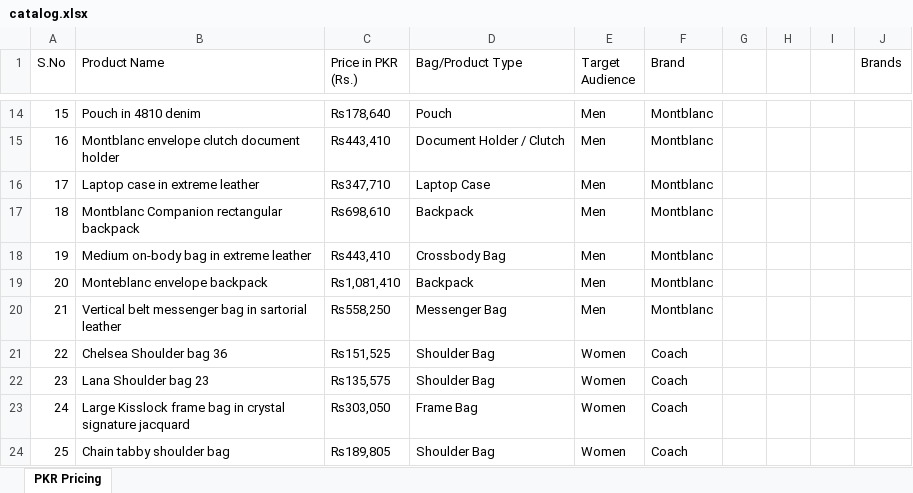
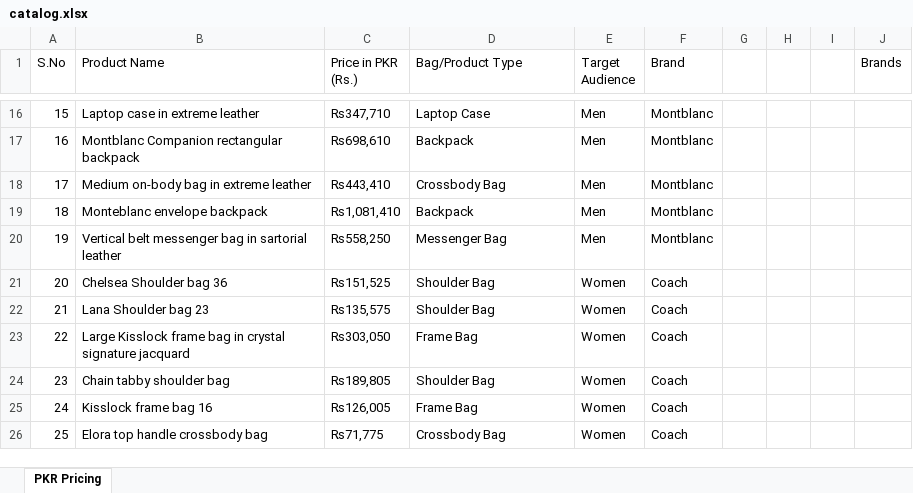
Before and after one commit to 2DKD-design/Bagbag, an Excel workbook: catalog.xlsx, sheet PKR Pricing, drawn as a sheet; only a part is shown, gaps mark what is left out; values as stored, in another font and other column widths than the file's, no cell formats; addresses are those after the commit; the diff covers the shown part only; the diff names each change by its address in the sheet, - before the commit and + after, or states it on an @@ line.

```diff
--- a/catalog.xlsx (sheet PKR Pricing)
+++ b/catalog.xlsx (sheet PKR Pricing)
-B16 (Product Name): Pouch in 4810 denim
+B16 (Product Name): Laptop case in extreme leather
-C16 (Price in PKR (Rs.)): ₨178,640
+C16 (Price in PKR (Rs.)): ₨347,710
-D16 (Bag/Product Type): Pouch
+D16 (Bag/Product Type): Laptop Case
-B17 (Product Name): Montblanc envelope clutch document holder
+B17 (Product Name): Montblanc Companion rectangular backpack
-C17 (Price in PKR (Rs.)): ₨443,410
+C17 (Price in PKR (Rs.)): ₨698,610
-D17 (Bag/Product Type): Document Holder / Clutch
+D17 (Bag/Product Type): Backpack
-B18 (Product Name): Laptop case in extreme leather
+B18 (Product Name): Medium on-body bag in extreme leather
-C18 (Price in PKR (Rs.)): ₨347,710
+C18 (Price in PKR (Rs.)): ₨443,410
-D18 (Bag/Product Type): Laptop Case
+D18 (Bag/Product Type): Crossbody Bag
-B19 (Product Name): Montblanc Companion rectangular backpack
+B19 (Product Name): Monteblanc envelope backpack
-C19 (Price in PKR (Rs.)): ₨698,610
+C19 (Price in PKR (Rs.)): ₨1,081,410
-B20 (Product Name): Medium on-body bag in extreme leather
+B20 (Product Name): Vertical belt messenger bag in sartorial leather
-C20 (Price in PKR (Rs.)): ₨443,410
+C20 (Price in PKR (Rs.)): ₨558,250
-D20 (Bag/Product Type): Crossbody Bag
+D20 (Bag/Product Type): Messenger Bag
-B21 (Product Name): Monteblanc envelope backpack
+B21 (Product Name): Chelsea Shoulder bag 36
-C21 (Price in PKR (Rs.)): ₨1,081,410
+C21 (Price in PKR (Rs.)): ₨151,525
-D21 (Bag/Product Type): Backpack
+D21 (Bag/Product Type): Shoulder Bag
-E21:E22 (Target Audience): Men
+E21:E22 (Target Audience): Women
-F21:F22 (Brand): Montblanc
+F21:F22 (Brand): Coach
-B22 (Product Name): Vertical belt messenger bag in sartorial leather
+B22 (Product Name): Lana Shoulder bag 23
-C22 (Price in PKR (Rs.)): ₨558,250
+C22 (Price in PKR (Rs.)): ₨135,575
-D22 (Bag/Product Type): Messenger Bag
+D22 (Bag/Product Type): Shoulder Bag
-B23 (Product Name): Chelsea Shoulder bag 36
+B23 (Product Name): Large Kisslock frame bag in crystal signature jacquard
-C23 (Price in PKR (Rs.)): ₨151,525
+C23 (Price in PKR (Rs.)): ₨303,050
-D23 (Bag/Product Type): Shoulder Bag
+D23 (Bag/Product Type): Frame Bag
-B24 (Product Name): Lana Shoulder bag 23
+B24 (Product Name): Chain tabby shoulder bag
-C24 (Price in PKR (Rs.)): ₨135,575
+C24 (Price in PKR (Rs.)): ₨189,805
-B25 (Product Name): Large Kisslock frame bag in crystal signature jacquard
+B25 (Product Name): Kisslock frame bag 16
-C25 (Price in PKR (Rs.)): ₨303,050
+C25 (Price in PKR (Rs.)): ₨126,005
-B26 (Product Name): Chain tabby shoulder bag
+B26 (Product Name): Elora top handle crossbody bag
-C26 (Price in PKR (Rs.)): ₨189,805
+C26 (Price in PKR (Rs.)): ₨71,775
-D26 (Bag/Product Type): Shoulder Bag
+D26 (Bag/Product Type): Crossbody Bag
```
Also changed, not shown: 4 added rows, 4 removed rows and 266 edited cells elsewhere in this sheet, cell formats.
